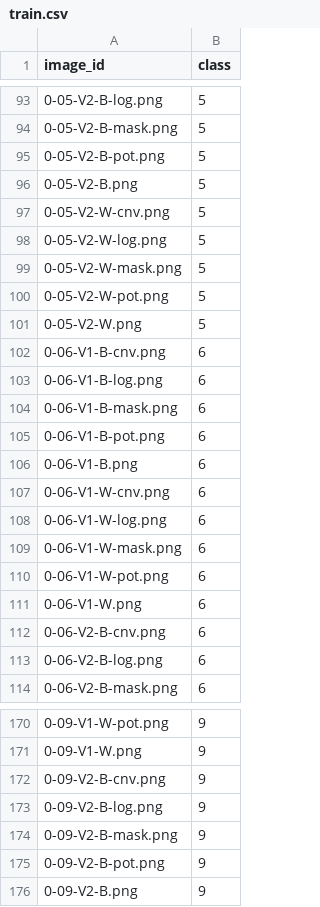
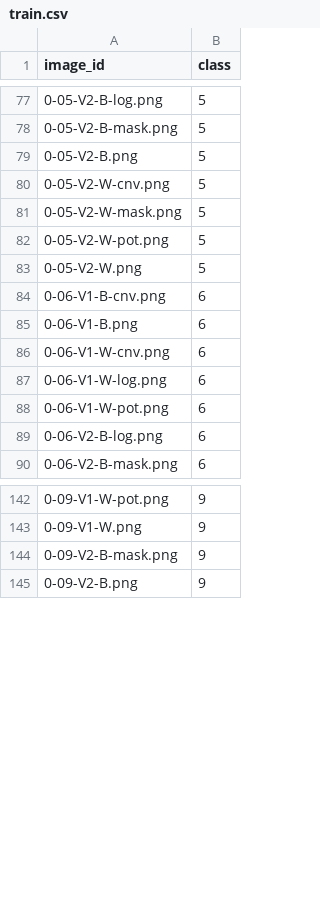
Before and after one commit to antunesbrunoo/Processamento-Digital-de-Imagens, a CSV file: train.csv, drawn as a sheet; only a part is shown, gaps mark what is left out; the diff covers the shown part only.

```diff
--- a/train.csv
+++ b/train.csv
@@ -94,6 +78,4 @@ image_id,class
 0-05-V2-B-mask.png,5
-0-05-V2-B-pot.png,5
 0-05-V2-B.png,5
 0-05-V2-W-cnv.png,5
-0-05-V2-W-log.png,5
 0-05-V2-W-mask.png,5
@@ -102,5 +84,2 @@ image_id,class
 0-06-V1-B-cnv.png,6
-0-06-V1-B-log.png,6
-0-06-V1-B-mask.png,6
-0-06-V1-B-pot.png,6
 0-06-V1-B.png,6
@@ -108,6 +87,3 @@ image_id,class
 0-06-V1-W-log.png,6
-0-06-V1-W-mask.png,6
 0-06-V1-W-pot.png,6
-0-06-V1-W.png,6
-0-06-V2-B-cnv.png,6
 0-06-V2-B-log.png,6
@@ -171,6 +143,3 @@ image_id,class
 0-09-V1-W.png,9
-0-09-V2-B-cnv.png,9
-0-09-V2-B-log.png,9
 0-09-V2-B-mask.png,9
-0-09-V2-B-pot.png,9
 0-09-V2-B.png,9
```
Also changed, not shown: 29 removed rows elsewhere in this file.
